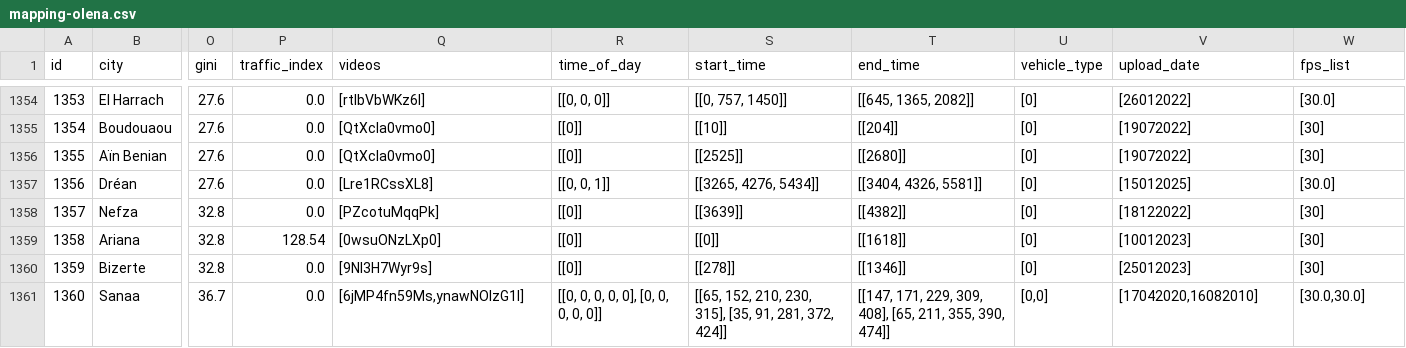
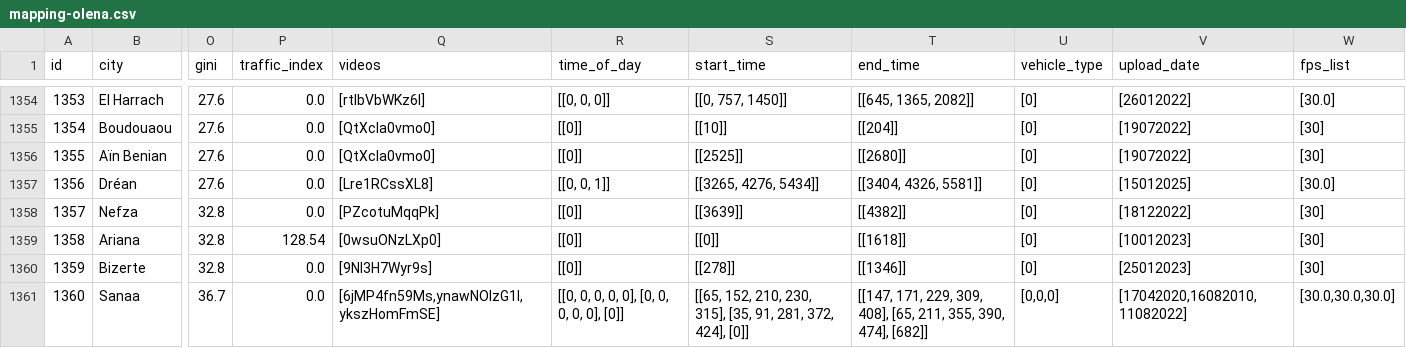
Before and after one commit to Shaadalam9/pedestrians-in-youtube, a CSV file: mapping-olena.csv, drawn as a sheet; only a part is shown, gaps mark what is left out; the diff names each change by its address in the sheet, - before the commit and + after, or states it on an @@ line.

Commit message:
Update mapping-olena.csv

```diff
--- a/mapping-olena.csv
+++ b/mapping-olena.csv
-Q1361 (videos): [6jMP4fn59Ms,ynawNOlzG1I]
+Q1361 (videos): [6jMP4fn59Ms,ynawNOlzG1I,ykszHomFmSE]
-R1361 (time_of_day): [[0, 0, 0, 0, 0], [0, 0, 0, 0, 0]]
+R1361 (time_of_day): [[0, 0, 0, 0, 0], [0, 0, 0, 0, 0], [0]]
-S1361 (start_time): …281, 372, 424]]
+S1361 (start_time): …281, 372, 424], [0]]
-T1361 (end_time): …355, 390, 474]]
+T1361 (end_time): …355, 390, 474], [682]]
-U1361 (vehicle_type): [0,0]
+U1361 (vehicle_type): [0,0,0]
-V1361 (upload_date): [17042020,16082010]
+V1361 (upload_date): [17042020,16082010,11082022]
-W1361 (fps_list): [30.0,30.0]
+W1361 (fps_list): [30.0,30.0,30.0]
```
